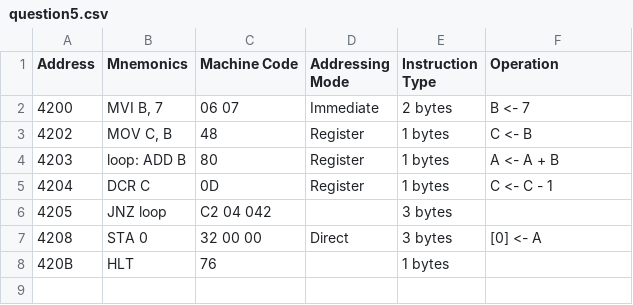
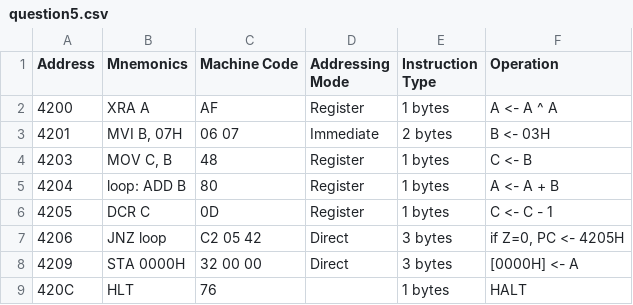
Before and after one commit to Dream2503/Dream, a CSV file: Assembly/assignment5/question5.csv, drawn as a sheet.

```diff
--- a/Assembly/assignment5/question5.csv
+++ b/Assembly/assignment5/question5.csv
@@ -1,8 +1,9 @@
 Address,Mnemonics,Machine Code,Addressing Mode,Instruction Type,Operation
-4200,"MVI B, 7",06 07,Immediate,2 bytes,B <- 7
-4202,"MOV C, B",48,Register,1 bytes,C <- B
-4203,loop: ADD B,80,Register,1 bytes,A <- A + B
-4204,DCR C,0D,Register,1 bytes,C <- C - 1
-4205,JNZ loop,C2 04 042,,3 bytes,
-4208,STA 0,32 00 00,Direct,3 bytes,[0] <- A
-420B,HLT,76,,1 bytes,
+4200,XRA A,AF,Register,1 bytes,A <- A ^ A
+4201,"MVI B, 07H",06 07,Immediate,2 bytes,B <- 03H
+4203,"MOV C, B",48,Register,1 bytes,C <- B
+4204,loop: ADD B,80,Register,1 bytes,A <- A + B
+4205,DCR C,0D,Register,1 bytes,C <- C - 1
+4206,JNZ loop,C2 05 42,Direct,3 bytes,"if Z=0, PC <- 4205H"
+4209,STA 0000H,32 00 00,Direct,3 bytes,[0000H] <- A
+420C,HLT,76, ,1 bytes,HALT
```
Also changed, not shown: Assembly/assignment4/question2.csv, Assembly/assignment5/question1.csv, 16 other files.
